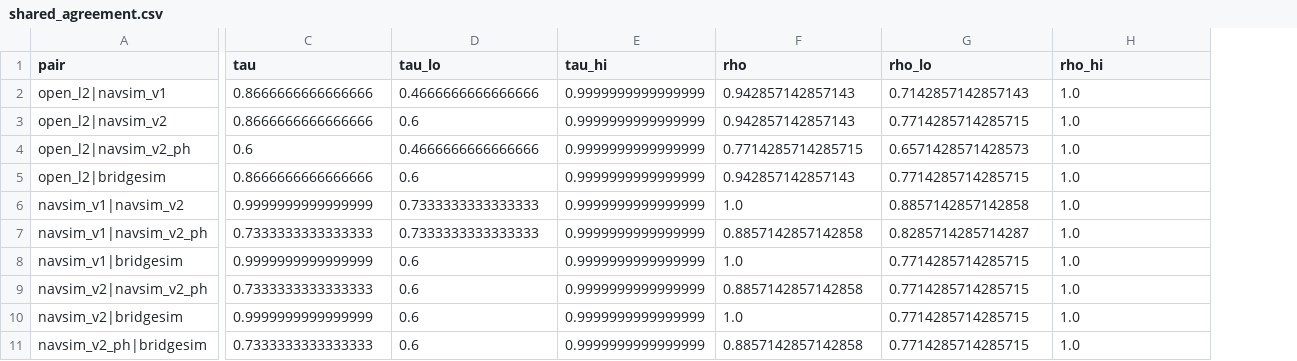
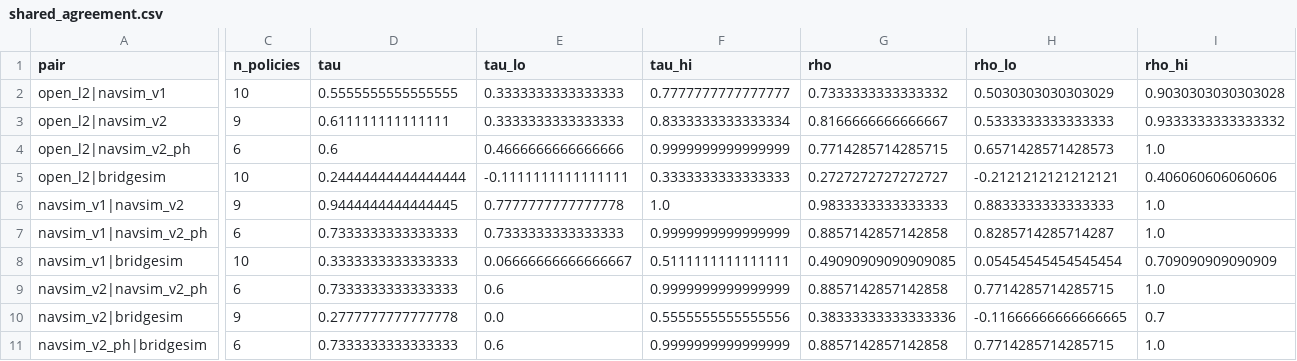
Before and after one commit to digontobiswas/Who-Evaluates-the-Evaluators, a CSV file: results/analysis/final_v2/shared_v2/shared_agreement.csv, drawn as a sheet; only a part is shown, gaps mark what is left out; addresses are those after the commit; the diff covers the shown part only; the diff names each change by its address in the sheet, - before the commit and + after, or states it on an @@ line.

```diff
--- a/results/analysis/final_v2/shared_v2/shared_agreement.csv
+++ b/results/analysis/final_v2/shared_v2/shared_agreement.csv
+column C (n_policies), rows 2-11: 10 | 9 | 6 | 10 | 9 | 6 | 10 | 6 | 9 | 6
-D2 (tau): 0.8666666666666666
+D2 (tau): 0.5555555555555555
-E2 (tau_lo): 0.4666666666666666
+E2 (tau_lo): 0.3333333333333333
-F2 (tau_hi): 0.9999999999999999
+F2 (tau_hi): 0.7777777777777777
-G2 (rho): 0.942857142857143
+G2 (rho): 0.7333333333333332
-H2 (rho_lo): 0.7142857142857143
+H2 (rho_lo): 0.5030303030303029
-I2 (rho_hi): 1.0
+I2 (rho_hi): 0.9030303030303028
-D3 (tau): 0.8666666666666666
+D3 (tau): 0.611111111111111
-E3 (tau_lo): 0.6
+E3 (tau_lo): 0.3333333333333333
-F3 (tau_hi): 0.9999999999999999
+F3 (tau_hi): 0.8333333333333334
-G3 (rho): 0.942857142857143
+G3 (rho): 0.8166666666666667
-H3 (rho_lo): 0.7714285714285715
+H3 (rho_lo): 0.5333333333333333
-I3 (rho_hi): 1.0
+I3 (rho_hi): 0.9333333333333332
-D5 (tau): 0.8666666666666666
+D5 (tau): 0.24444444444444444
-E5 (tau_lo): 0.6
+E5 (tau_lo): -0.1111111111111111
-F5 (tau_hi): 0.9999999999999999
+F5 (tau_hi): 0.3333333333333333
-G5 (rho): 0.942857142857143
+G5 (rho): 0.2727272727272727
-H5 (rho_lo): 0.7714285714285715
+H5 (rho_lo): -0.2121212121212121
-I5 (rho_hi): 1.0
+I5 (rho_hi): 0.406060606060606
-D6 (tau): 0.9999999999999999
+D6 (tau): 0.9444444444444445
-E6 (tau_lo): 0.7333333333333333
+E6 (tau_lo): 0.7777777777777778
-F6 (tau_hi): 0.9999999999999999
+F6 (tau_hi): 1.0
-G6 (rho): 1.0
+G6 (rho): 0.9833333333333333
-H6 (rho_lo): 0.8857142857142858
+H6 (rho_lo): 0.8833333333333333
-D8 (tau): 0.9999999999999999
+D8 (tau): 0.3333333333333333
-E8 (tau_lo): 0.6
+E8 (tau_lo): 0.06666666666666667
-F8 (tau_hi): 0.9999999999999999
+F8 (tau_hi): 0.5111111111111111
-G8 (rho): 1.0
+G8 (rho): 0.49090909090909085
-H8 (rho_lo): 0.7714285714285715
+H8 (rho_lo): 0.05454545454545454
-I8 (rho_hi): 1.0
+I8 (rho_hi): 0.709090909090909
-D10 (tau): 0.9999999999999999
+D10 (tau): 0.2777777777777778
-E10 (tau_lo): 0.6
+E10 (tau_lo): 0.0
-F10 (tau_hi): 0.9999999999999999
+F10 (tau_hi): 0.5555555555555556
-G10 (rho): 1.0
+G10 (rho): 0.38333333333333336
-H10 (rho_lo): 0.7714285714285715
+H10 (rho_lo): -0.11666666666666665
-I10 (rho_hi): 1.0
+I10 (rho_hi): 0.7
```
Also changed, not shown: 1 added column elsewhere in this file, results/analysis/final_v2/shared_v2/contrast_correlation.csv, results/analysis/final_v2/shared_v2/family_contrasts.csv, 36 other files.
